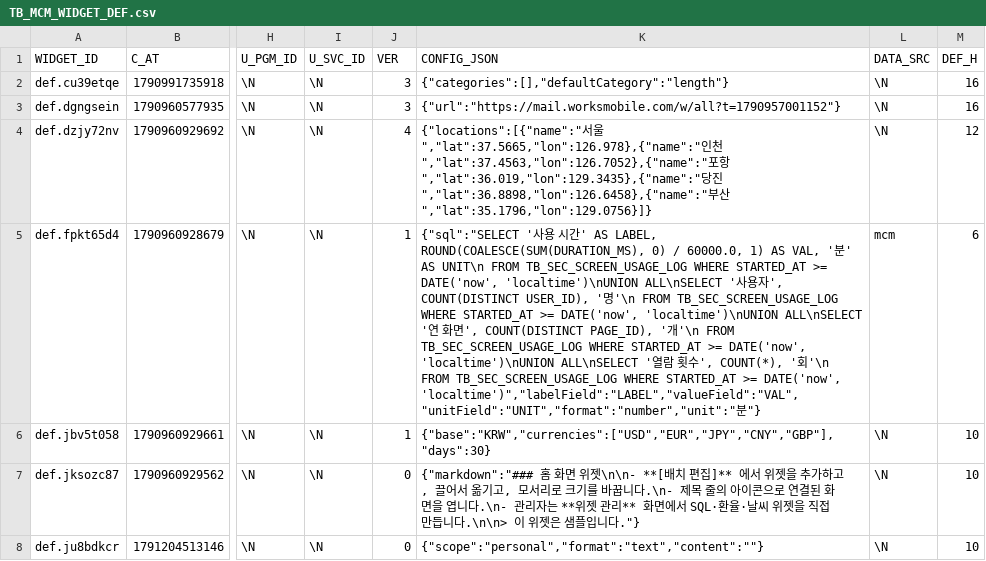
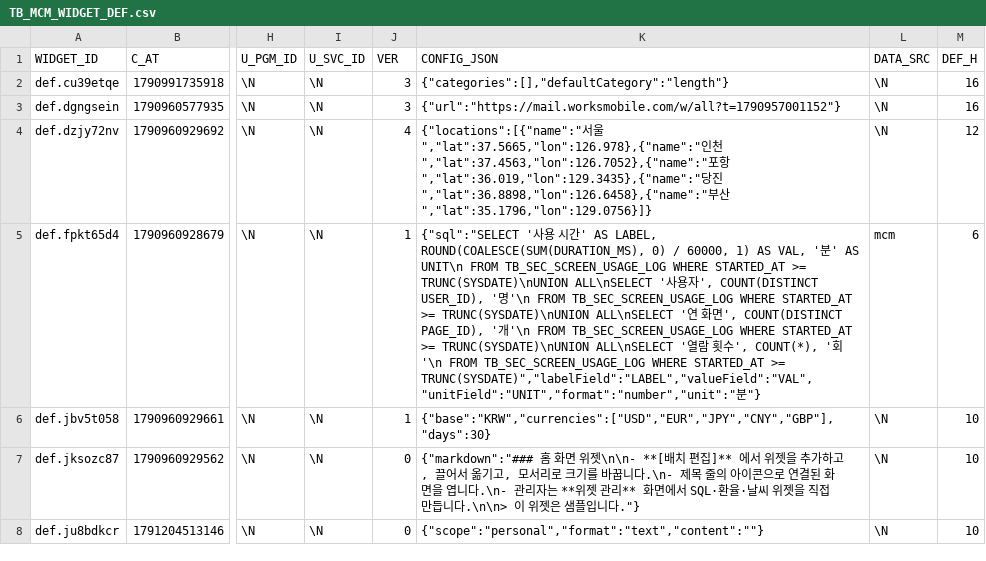
Before and after one commit to jongik-sv/dmes-standard, a CSV file: db-snapshot/MCMAPUSER/TB_MCM_WIDGET_DEF.csv, drawn as a sheet; only a part is shown, gaps mark what is left out; the diff covers the shown part only; the diff names each change by its address in the sheet, - before the commit and + after, or states it on an @@ line.

```diff
--- a/db-snapshot/MCMAPUSER/TB_MCM_WIDGET_DEF.csv
+++ b/db-snapshot/MCMAPUSER/TB_MCM_WIDGET_DEF.csv
-K5 (CONFIG_JSON): …0) / 60000.0, 1) AS VAL, '분' AS UNIT\n FROM TB_SEC_SCREEN_USAGE_LOG WHERE STARTED_AT >= DATE('now', 'localtime')\nUNION ALL\nSELECT '사용자', COUNT(DISTINCT USER_ID), '명'\n FROM TB_SEC_SCREEN_USAGE_LOG WHERE STARTED_AT >= DATE('now', 'localtime')\nUNION ALL\nSELECT '연 화면', COUNT(DISTINCT PAGE_ID), '개'\n FROM TB_SEC_SCREEN_USAGE_LOG WHERE STARTED_AT >= DATE('now', 'localtime')\nUNION ALL\nSELECT '열람 횟수', COUNT(*), '회'\n FROM TB_SEC_SCREEN_USAGE_LOG WHERE STARTED_AT >= DATE('now', 'localtime')","labelField":"LABEL","valueField":"VAL","unitField":"UNIT","format":"number","unit":"분"}
+K5 (CONFIG_JSON): …0) / 60000, 1) AS VAL, '분' AS UNIT\n FROM TB_SEC_SCREEN_USAGE_LOG WHERE STARTED_AT >= TRUNC(SYSDATE)\nUNION ALL\nSELECT '사용자', COUNT(DISTINCT USER_ID), '명'\n FROM TB_SEC_SCREEN_USAGE_LOG WHERE STARTED_AT >= TRUNC(SYSDATE)\nUNION ALL\nSELECT '연 화면', COUNT(DISTINCT PAGE_ID), '개'\n FROM TB_SEC_SCREEN_USAGE_LOG WHERE STARTED_AT >= TRUNC(SYSDATE)\nUNION ALL\nSELECT '열람 횟수', COUNT(*), '회'\n FROM TB_SEC_SCREEN_USAGE_LOG WHERE STARTED_AT >= TRUNC(SYSDATE)","labelField":"LABEL","valueField":"VAL","unitField":"UNIT","format":"number","unit":"분"}
```
Also changed, not shown: 5 edited cells elsewhere in this file.
